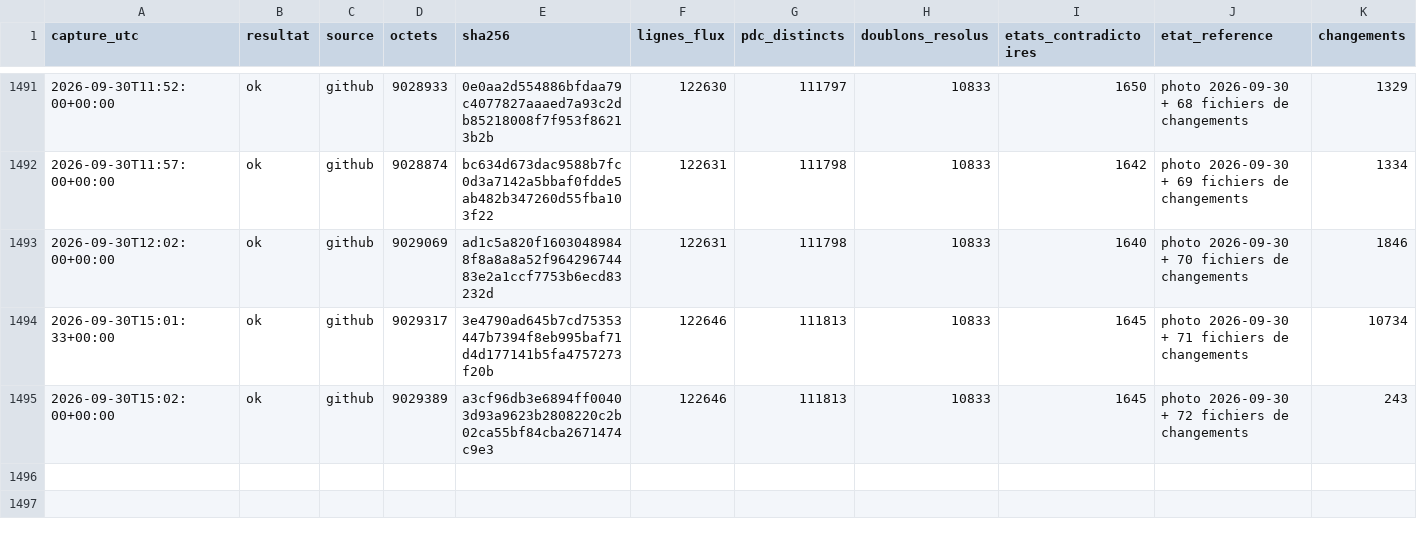
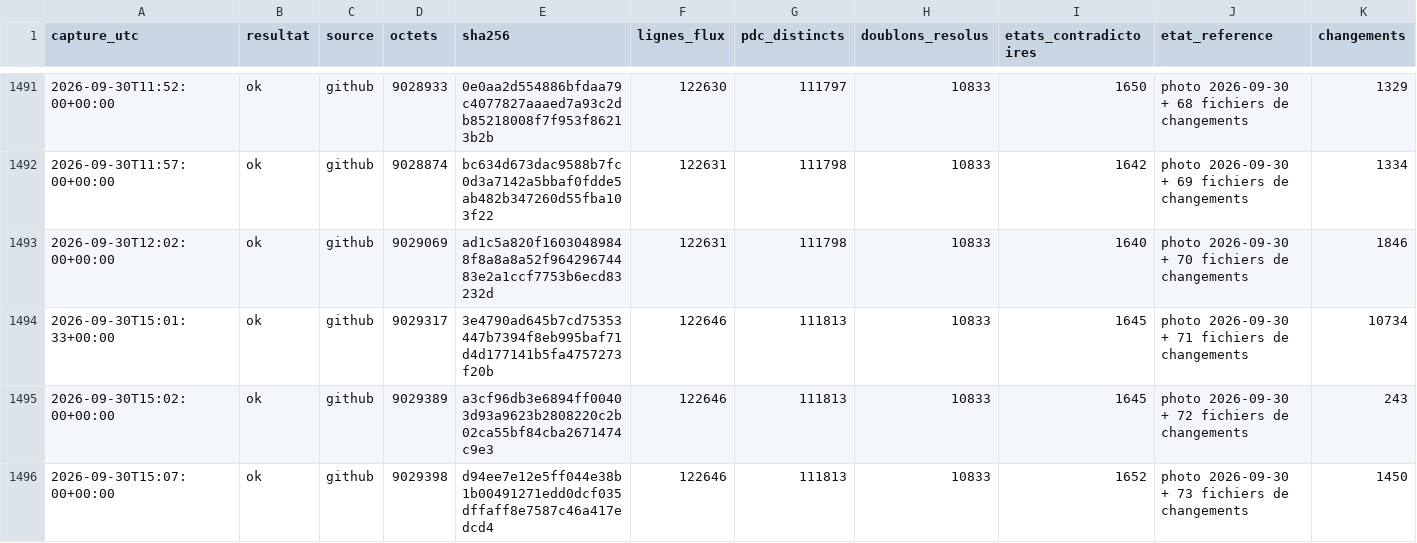
Before and after one commit to matheo-kandra/chargelab, a CSV file: data/collecte/journal/dynamique.csv, drawn as a sheet; only a part is shown, gaps mark what is left out; rows hold the shown columns only; the diff names each change by its address in the sheet, - before the commit and + after, or states it on an @@ line.

Commit message:
collecte locale 2026-09-30T15:07:07Z

```diff
--- a/data/collecte/journal/dynamique.csv
+++ b/data/collecte/journal/dynamique.csv
+row 1496: 2026-09-30T15:07:00+00:00 | ok | github | 9029398 | d94ee7e12e5ff044e38b1b00491271edd0dcf035dffaff8e7587c46a417edcd4 | 122646 | 111813 | 10833 | 1652 | photo 2026-09-30 + 73 fichiers de changements | 1450
```
Also changed, not shown: 1 other file.
